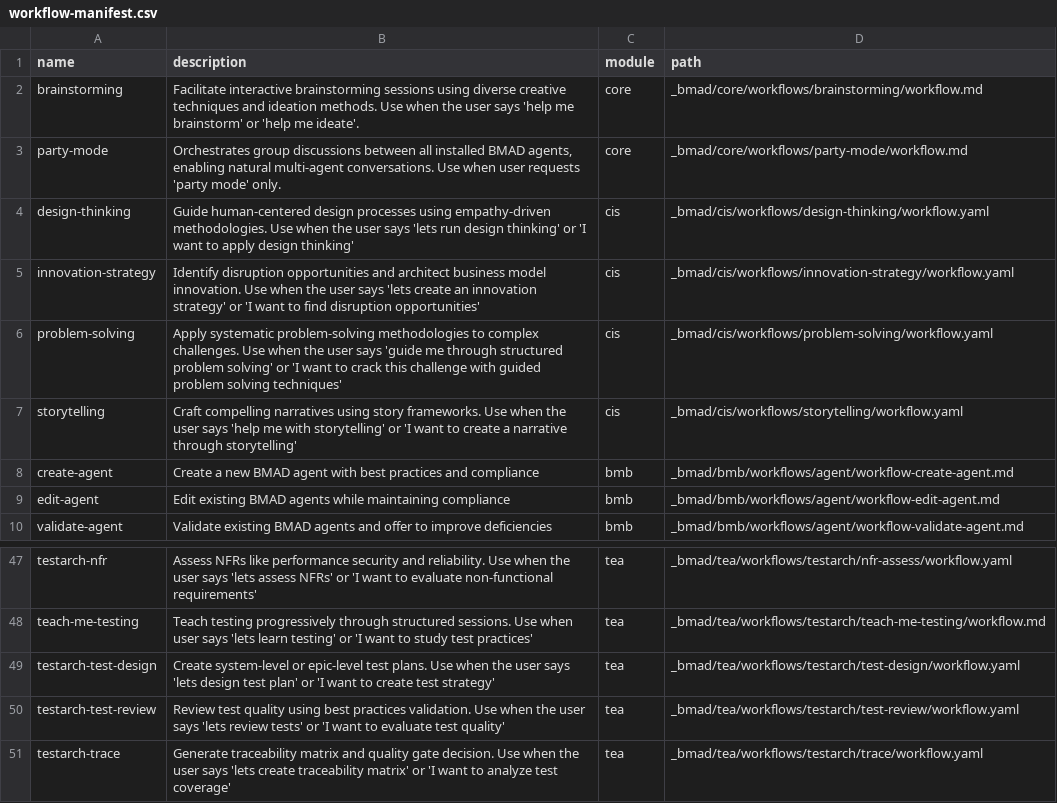
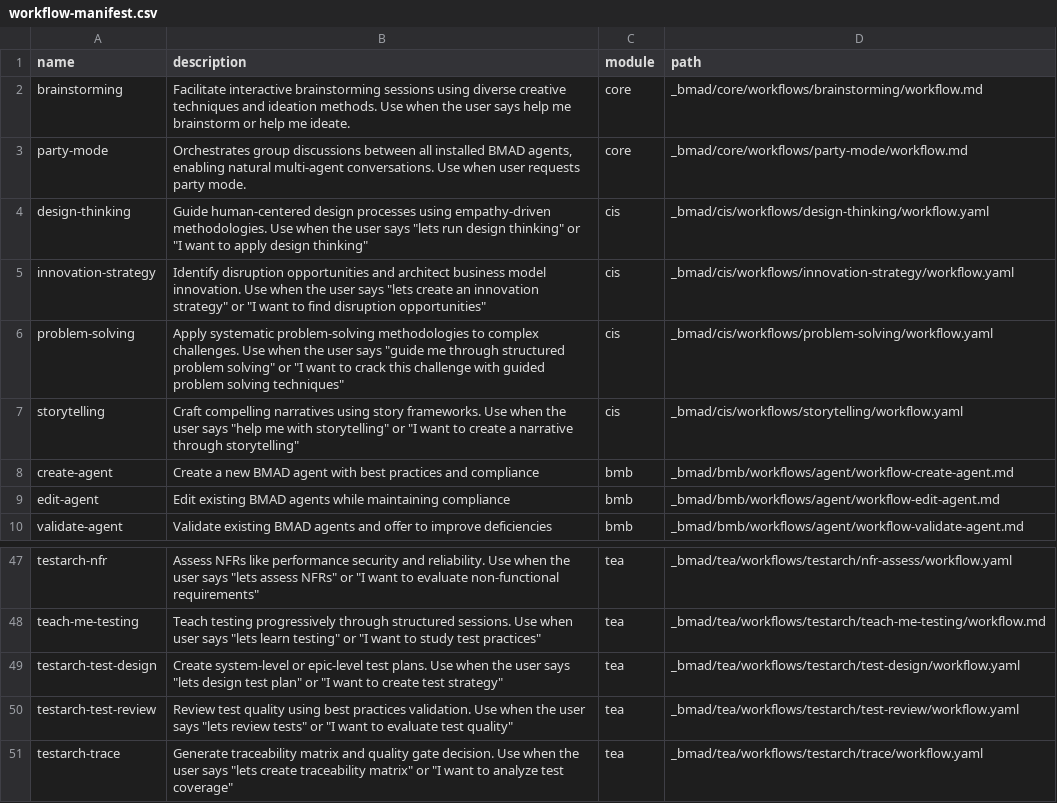
Before and after one commit to reformlab/ReformLab, a CSV file: _bmad/_config/workflow-manifest.csv, drawn as a sheet; only a part is shown, gaps mark what is left out; the diff covers the shown part only.

```diff
--- a/_bmad/_config/workflow-manifest.csv
+++ b/_bmad/_config/workflow-manifest.csv
@@ -1,8 +1,8 @@
 name,description,module,path
-"brainstorming","Facilitate interactive brainstorming sessions using diverse creative techniques and ideation methods. Use when the user says 'help me brainstorm' or 'help me ideate'.","core","_bmad/core/workflows/brainstorming/workflow.md"
-"party-mode","Orchestrates group discussions between all installed BMAD agents, enabling natural multi-agent conversations. Use when user requests 'party mode' only.","core","_bmad/core/workflows/party-mode/workflow.md"
-"design-thinking","Guide human-centered design processes using empathy-driven methodologies. Use when the user says 'lets run design thinking' or 'I want to apply design thinking'","cis","_bmad/cis/workflows/design-thinking/workflow.yaml"
-"innovation-strategy","Identify disruption opportunities and architect business model innovation. Use when the user says 'lets create an innovation strategy' or 'I want to find disruption opportunities'","cis","_bmad/cis/workflows/innovation-strategy/workflow.yaml"
-"problem-solving","Apply systematic problem-solving methodologies to complex challenges. Use when the user says 'guide me through structured problem solving' or 'I want to crack this challenge with guided problem solving techniques'","cis","_bmad/cis/workflows/problem-solving/workflow.yaml"
-"storytelling","Craft compelling narratives using story frameworks. Use when the user says 'help me with storytelling' or 'I want to create a narrative through storytelling'","cis","_bmad/cis/workflows/storytelling/workflow.yaml"
+"brainstorming","Facilitate interactive brainstorming sessions using diverse creative techniques and ideation methods. Use when the user says help me brainstorm or help me ideate.","core","_bmad/core/workflows/brainstorming/workflow.md"
+"party-mode","Orchestrates group discussions between all installed BMAD agents, enabling natural multi-agent conversations. Use when user requests party mode.","core","_bmad/core/workflows/party-mode/workflow.md"
+"design-thinking","Guide human-centered design processes using empathy-driven methodologies. Use when the user says ""lets run design thinking"" or ""I want to apply design thinking""","cis","_bmad/cis/workflows/design-thinking/workflow.yaml"
+"innovation-strategy","Identify disruption opportunities and architect business model innovation. Use when the user says ""lets create an innovation strategy"" or ""I want to find disruption opportunities""","cis","_bmad/cis/workflows/innovation-strategy/workflow.yaml"
+"problem-solving","Apply systematic problem-solving methodologies to complex challenges. Use when the user says ""guide me through structured problem solving"" or ""I want to crack this challenge with guided problem solving techniques""","cis","_bmad/cis/workflows/problem-solving/workflow.yaml"
+"storytelling","Craft compelling narratives using story frameworks. Use when the user says ""help me with storytelling"" or ""I want to create a narrative through storytelling""","cis","_bmad/cis/workflows/storytelling/workflow.yaml"
 "create-agent","Create a new BMAD agent with best practices and compliance","bmb","_bmad/bmb/workflows/agent/workflow-create-agent.md"
@@ -47,5 +47,5 @@ name,description,module,path
-"testarch-nfr","Assess NFRs like performance security and reliability. Use when the user says 'lets assess NFRs' or 'I want to evaluate non-functional requirements'","tea","_bmad/tea/workflows/testarch/nfr-assess/workflow.yaml"
-"teach-me-testing","Teach testing progressively through structured sessions. Use when user says 'lets learn testing' or 'I want to study test practices'","tea","_bmad/tea/workflows/testarch/teach-me-testing/workflow.md"
-"testarch-test-design","Create system-level or epic-level test plans. Use when the user says 'lets design test plan' or 'I want to create test strategy'","tea","_bmad/tea/workflows/testarch/test-design/workflow.yaml"
-"testarch-test-review","Review test quality using best practices validation. Use when the user says 'lets review tests' or 'I want to evaluate test quality'","tea","_bmad/tea/workflows/testarch/test-review/workflow.yaml"
-"testarch-trace","Generate traceability matrix and quality gate decision. Use when the user says 'lets create traceability matrix' or 'I want to analyze test coverage'","tea","_bmad/tea/workflows/testarch/trace/workflow.yaml"
+"testarch-nfr","Assess NFRs like performance security and reliability. Use when the user says ""lets assess NFRs"" or ""I want to evaluate non-functional requirements""","tea","_bmad/tea/workflows/testarch/nfr-assess/workflow.yaml"
+"teach-me-testing","Teach testing progressively through structured sessions. Use when user says ""lets learn testing"" or ""I want to study test practices""","tea","_bmad/tea/workflows/testarch/teach-me-testing/workflow.md"
+"testarch-test-design","Create system-level or epic-level test plans. Use when the user says ""lets design test plan"" or ""I want to create test strategy""","tea","_bmad/tea/workflows/testarch/test-design/workflow.yaml"
+"testarch-test-review","Review test quality using best practices validation. Use when the user says ""lets review tests"" or ""I want to evaluate test quality""","tea","_bmad/tea/workflows/testarch/test-review/workflow.yaml"
+"testarch-trace","Generate traceability matrix and quality gate decision. Use when the user says ""lets create traceability matrix"" or ""I want to analyze test coverage""","tea","_bmad/tea/workflows/testarch/trace/workflow.yaml"
```
Also changed, not shown: 27 edited cells elsewhere in this file, _bmad/_config/bmad-help.csv, _bmad/_config/files-manifest.csv, 20 other files.
